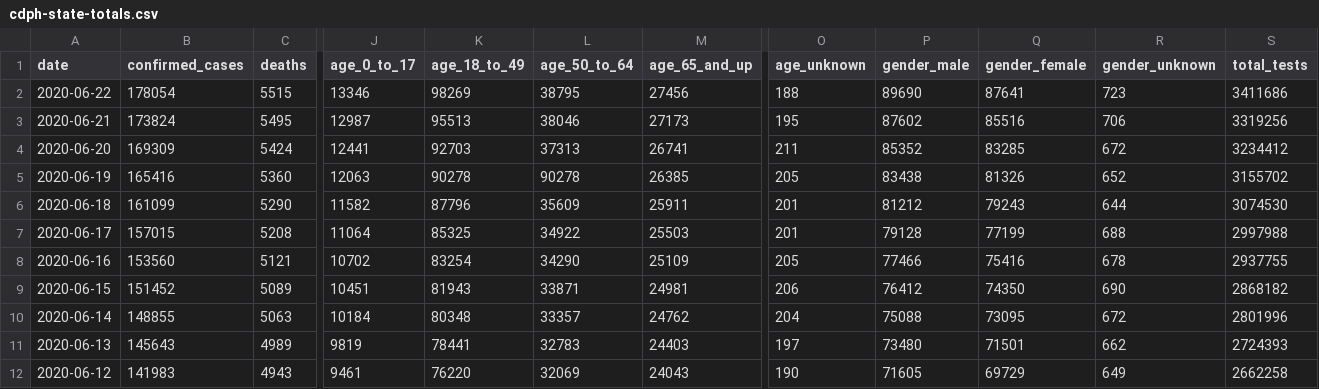
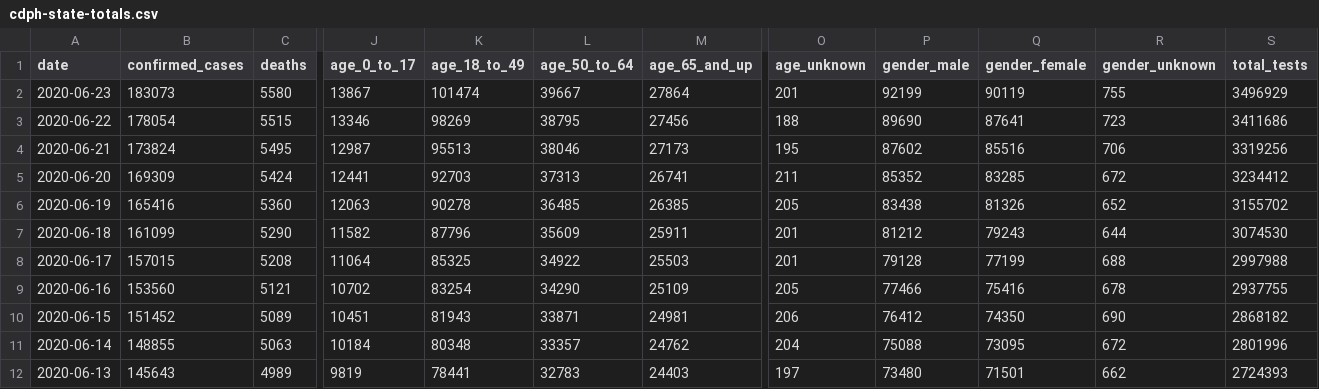
Before and after one commit to quantummind/caltech_covid_19_modeling, a CSV file: data/us/covid/california/cdph-state-totals.csv, drawn as a sheet; only a part is shown, gaps mark what is left out; the shorter side is filled out with more unchanged rows; addresses are those after the commit; rows hold the shown columns only; the diff names each change by its address in the sheet, - before the commit and + after, or states it on an @@ line.

```diff
--- a/data/us/covid/california/cdph-state-totals.csv
+++ b/data/us/covid/california/cdph-state-totals.csv
+row 2: 2020-06-23 | 183073 | 5580 | 13867 | 101474 | 39667 | 27864 | 201 | 92199 | 90119 | 755 | 3496929
-L6 (age_50_to_64): 90278
+L6 (age_50_to_64): 36485
```
Also changed, not shown: data/us/covid/california/latimes-agency-totals.csv, 6 other files.
